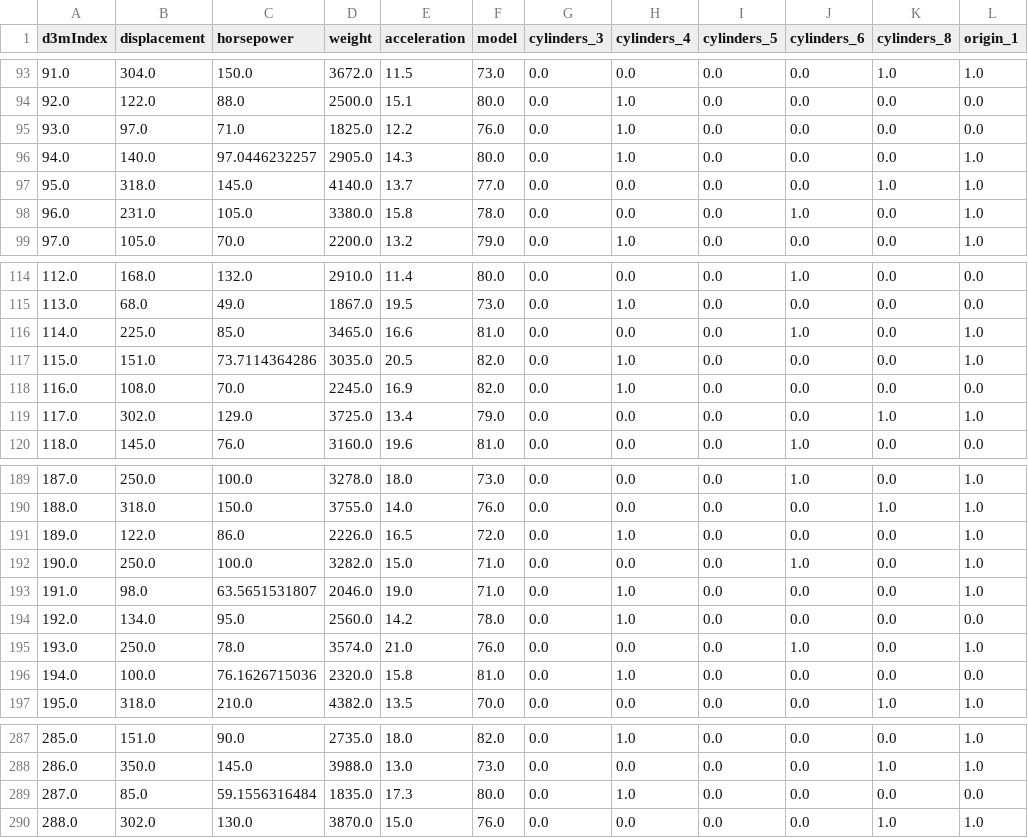
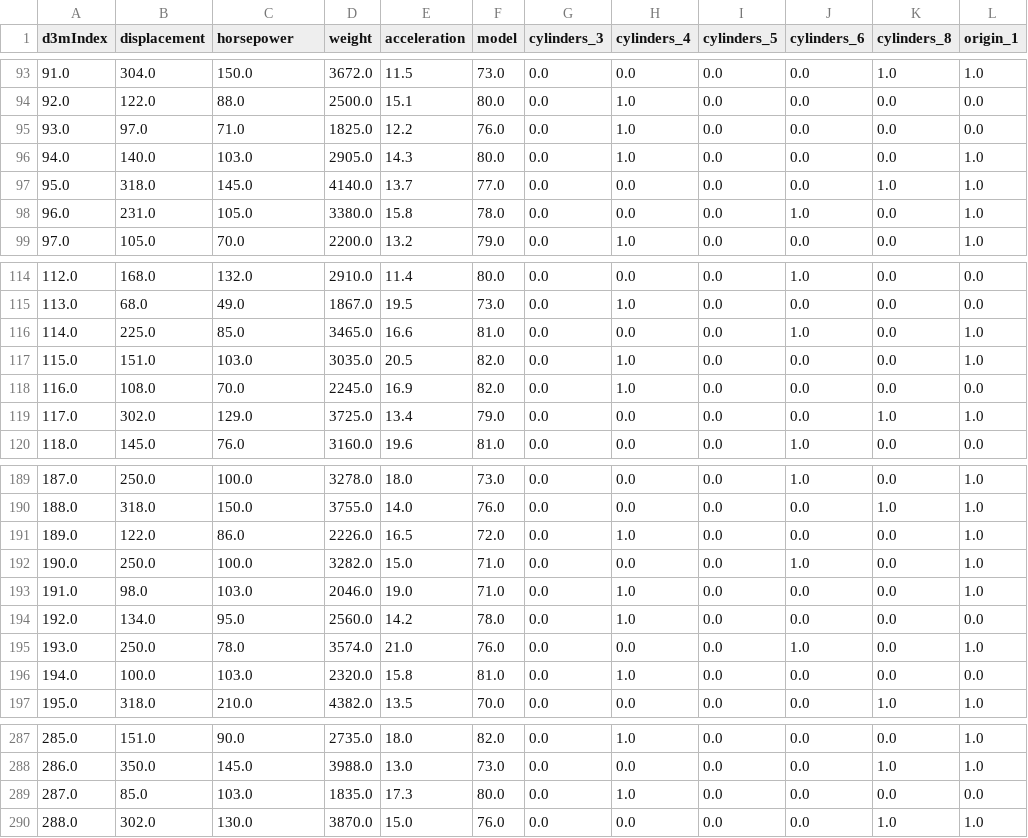
Before and after one commit to usc-isi-i2/dsbox-data, a CSV file: o_196/cleaned/trainData_cleaned.csv, drawn as a sheet; only a part is shown, gaps mark what is left out; the diff names each change by its address in the sheet, - before the commit and + after, or states it on an @@ line.

```diff
--- a/o_196/cleaned/trainData_cleaned.csv
+++ b/o_196/cleaned/trainData_cleaned.csv
-C96 (horsepower): 97.0446232257
+C96 (horsepower): 103.0
-C117 (horsepower): 73.7114364286
+C117 (horsepower): 103.0
-C193 (horsepower): 63.5651531807
+C193 (horsepower): 103.0
-C196 (horsepower): 76.1626715036
+C196 (horsepower): 103.0
-C289 (horsepower): 59.1556316484
+C289 (horsepower): 103.0
```
Also changed, not shown: o_185/cleaned/trainData_cleaned.csv, 5 other files.
